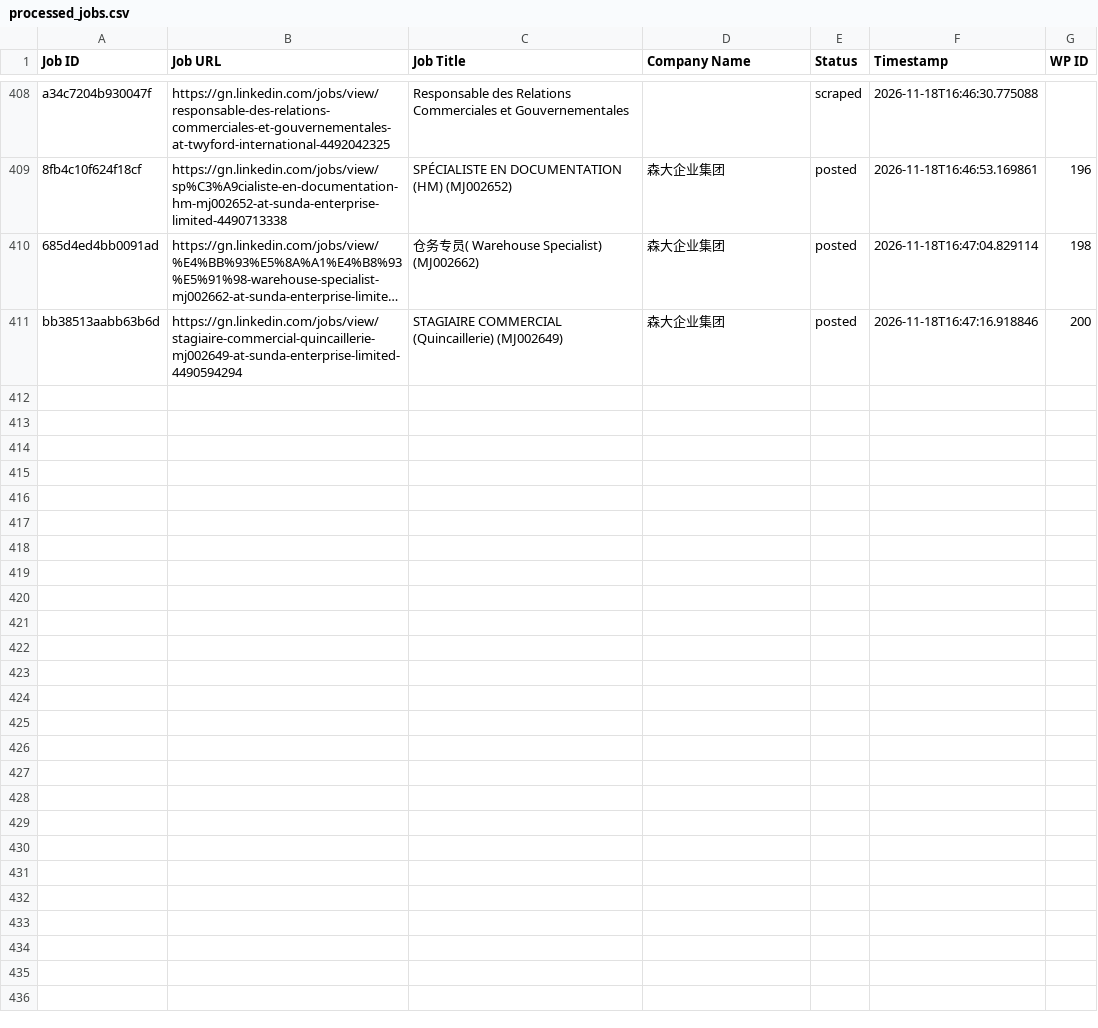
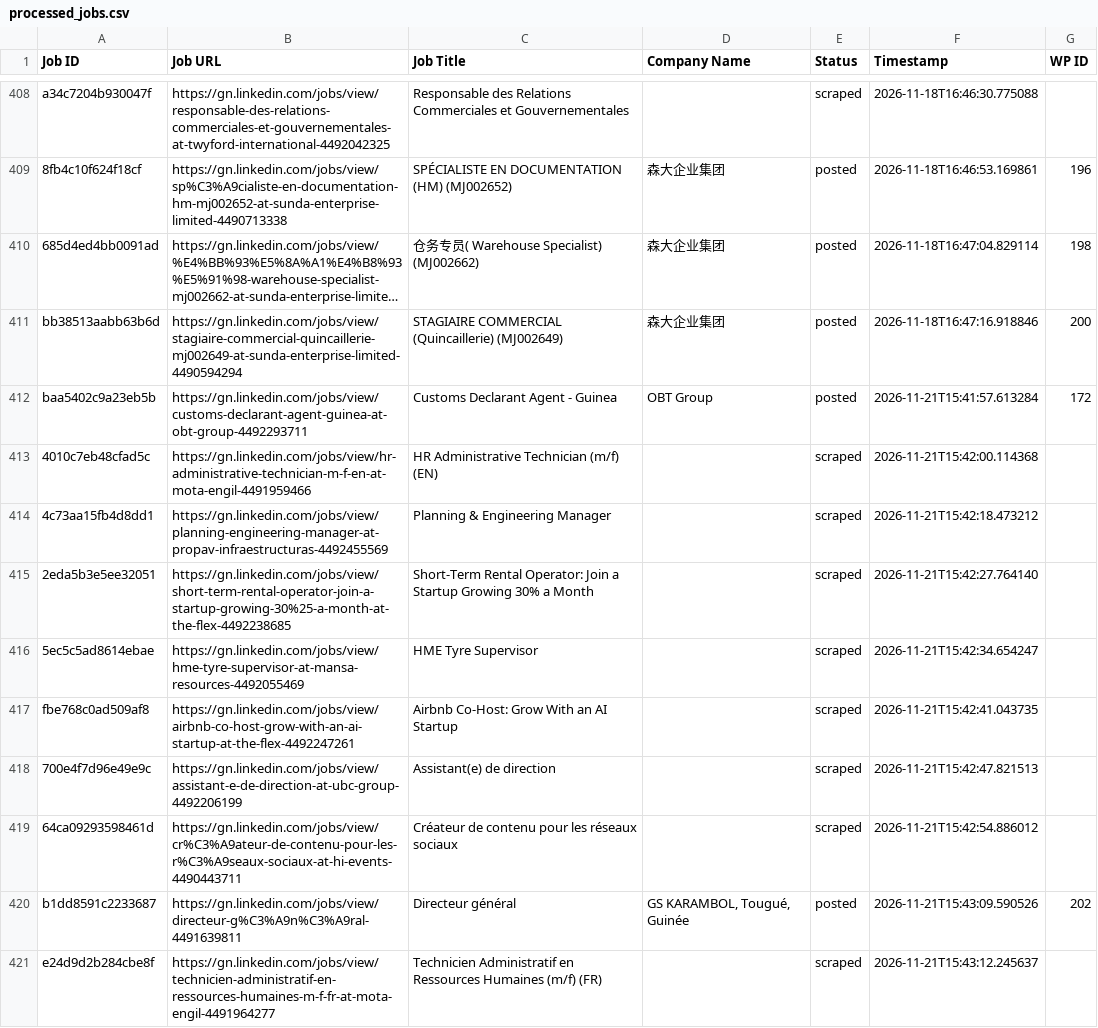
Before and after one commit to mimusdesign/gn, a CSV file: processed_jobs.csv, drawn as a sheet; only a part is shown, gaps mark what is left out; long unchanged cells end in …; the diff names each change by its address in the sheet, - before the commit and + after, or states it on an @@ line.

```diff
--- a/processed_jobs.csv
+++ b/processed_jobs.csv
+row 412: baa5402c9a23eb5b | https://gn.linkedin.com/jobs/view/customs-declarant-agent-guinea-at-obt-group-4492293711 | Customs Declarant Agent - Guinea | OBT Group | posted | 2026-11-21T15:41:57.613284 | 172
+row 413: 4010c7eb48cfad5c | https://gn.linkedin.com/jobs/view/hr-administrative-technician-m-f-en-at-mota-engil-4491959466 | HR Administrative Technician (m/f) (EN) |  | scraped | 2026-11-21T15:42:00.114368
+row 414: 4c73aa15fb4d8dd1 | https://gn.linkedin.com/jobs/view/planning-engineering-manager-at-propav-infraestructuras-4492455569 | Planning & Engineering Manager |  | scraped | 2026-11-21T15:42:18.473212
+row 415: 2eda5b3e5ee32051 | https://gn.linkedin.com/jobs/view/short-term-rental-operator-join-a-startup-growing-30%25-a-month-at-the-flex-4492238685 | Short-Term Rental Operator: Join a Startup Growing 30% a Month |  | scraped | 2026-11-21T15:42:27.764140
+row 416: 5ec5c5ad8614ebae | https://gn.linkedin.com/jobs/view/hme-tyre-supervisor-at-mansa-resources-4492055469 | HME Tyre Supervisor |  | scraped | 2026-11-21T15:42:34.654247
+row 417: fbe768c0ad509af8 | https://gn.linkedin.com/jobs/view/airbnb-co-host-grow-with-an-ai-startup-at-the-flex-4492247261 | Airbnb Co-Host: Grow With an AI Startup |  | scraped | 2026-11-21T15:42:41.043735
+row 418: 700e4f7d96e49e9c | https://gn.linkedin.com/jobs/view/assistant-e-de-direction-at-ubc-group-4492206199 | Assistant(e) de direction |  | scraped | 2026-11-21T15:42:47.821513
+row 419: 64ca09293598461d | https://gn.linkedin.com/jobs/view/cr%C3%A9ateur-de-contenu-pour-les-r%C3%A9seaux-sociaux-at-hi-events-4490443711 | Créateur de contenu pour les réseaux sociaux |  | scraped | 2026-11-21T15:42:54.886012
+row 420: b1dd8591c2233687 | https://gn.linkedin.com/jobs/view/directeur-g%C3%A9n%C3%A9ral-4491639811 | Directeur général | GS KARAMBOL, Tougué, Guinée | posted | 2026-11-21T15:43:09.590526 | 202
+row 421: e24d9d2b284cbe8f | https://gn.linkedin.com/jobs/view/technicien-administratif-en-ressources-humaines-m-f-fr-at-mota-engil-4491964277 | Technicien Administratif en Ressources Humaines (m/f) (FR) |  | scraped | 2026-11-21T15:43:12.245637
```
